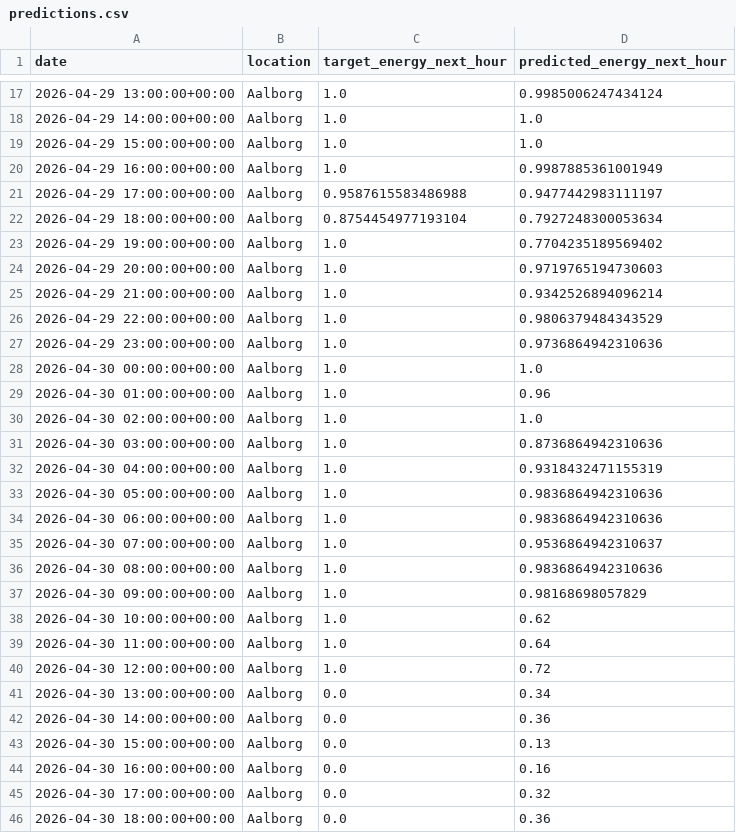
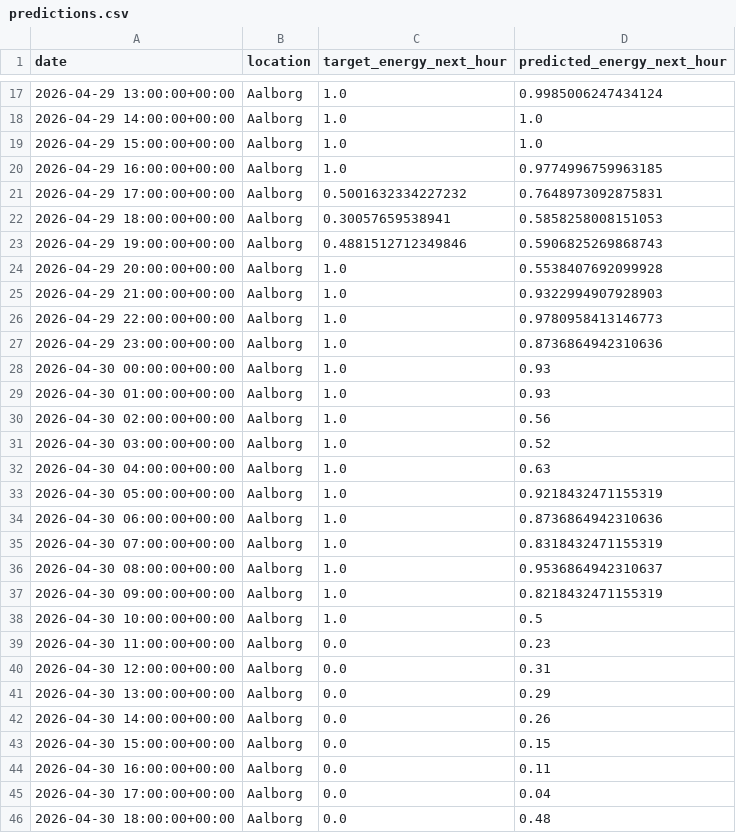
Before and after one commit to albuter99/prueba, a CSV file: artifacts/predictions/predictions.csv, drawn as a sheet; only a part is shown, gaps mark what is left out; the diff covers the shown part only.

```diff
--- a/artifacts/predictions/predictions.csv
+++ b/artifacts/predictions/predictions.csv
@@ -19,28 +19,28 @@ date,location,target_energy_next_hour,predicted_energy_next_hour
 2026-04-29 15:00:00+00:00,Aalborg,1.0,1.0
-2026-04-29 16:00:00+00:00,Aalborg,1.0,0.9987885361001949
-2026-04-29 17:00:00+00:00,Aalborg,0.9587615583486988,0.9477442983111197
-2026-04-29 18:00:00+00:00,Aalborg,0.8754454977193104,0.7927248300053634
-2026-04-29 19:00:00+00:00,Aalborg,1.0,0.7704235189569402
-2026-04-29 20:00:00+00:00,Aalborg,1.0,0.9719765194730603
-2026-04-29 21:00:00+00:00,Aalborg,1.0,0.9342526894096214
-2026-04-29 22:00:00+00:00,Aalborg,1.0,0.9806379484343529
-2026-04-29 23:00:00+00:00,Aalborg,1.0,0.9736864942310636
-2026-04-30 00:00:00+00:00,Aalborg,1.0,1.0
-2026-04-30 01:00:00+00:00,Aalborg,1.0,0.96
-2026-04-30 02:00:00+00:00,Aalborg,1.0,1.0
-2026-04-30 03:00:00+00:00,Aalborg,1.0,0.8736864942310636
-2026-04-30 04:00:00+00:00,Aalborg,1.0,0.9318432471155319
-2026-04-30 05:00:00+00:00,Aalborg,1.0,0.9836864942310636
-2026-04-30 06:00:00+00:00,Aalborg,1.0,0.9836864942310636
-2026-04-30 07:00:00+00:00,Aalborg,1.0,0.9536864942310637
-2026-04-30 08:00:00+00:00,Aalborg,1.0,0.9836864942310636
-2026-04-30 09:00:00+00:00,Aalborg,1.0,0.98168698057829
-2026-04-30 10:00:00+00:00,Aalborg,1.0,0.62
-2026-04-30 11:00:00+00:00,Aalborg,1.0,0.64
-2026-04-30 12:00:00+00:00,Aalborg,1.0,0.72
-2026-04-30 13:00:00+00:00,Aalborg,0.0,0.34
-2026-04-30 14:00:00+00:00,Aalborg,0.0,0.36
-2026-04-30 15:00:00+00:00,Aalborg,0.0,0.13
-2026-04-30 16:00:00+00:00,Aalborg,0.0,0.16
-2026-04-30 17:00:00+00:00,Aalborg,0.0,0.32
-2026-04-30 18:00:00+00:00,Aalborg,0.0,0.36
+2026-04-29 16:00:00+00:00,Aalborg,1.0,0.9774996759963185
+2026-04-29 17:00:00+00:00,Aalborg,0.5001632334227232,0.7648973092875831
+2026-04-29 18:00:00+00:00,Aalborg,0.30057659538941,0.5858258008151053
+2026-04-29 19:00:00+00:00,Aalborg,0.4881512712349846,0.5906825269868743
+2026-04-29 20:00:00+00:00,Aalborg,1.0,0.5538407692099928
+2026-04-29 21:00:00+00:00,Aalborg,1.0,0.9322994907928903
+2026-04-29 22:00:00+00:00,Aalborg,1.0,0.9780958413146773
+2026-04-29 23:00:00+00:00,Aalborg,1.0,0.8736864942310636
+2026-04-30 00:00:00+00:00,Aalborg,1.0,0.93
+2026-04-30 01:00:00+00:00,Aalborg,1.0,0.93
+2026-04-30 02:00:00+00:00,Aalborg,1.0,0.56
+2026-04-30 03:00:00+00:00,Aalborg,1.0,0.52
+2026-04-30 04:00:00+00:00,Aalborg,1.0,0.63
+2026-04-30 05:00:00+00:00,Aalborg,1.0,0.9218432471155319
+2026-04-30 06:00:00+00:00,Aalborg,1.0,0.8736864942310636
+2026-04-30 07:00:00+00:00,Aalborg,1.0,0.8318432471155319
+2026-04-30 08:00:00+00:00,Aalborg,1.0,0.9536864942310637
+2026-04-30 09:00:00+00:00,Aalborg,1.0,0.8218432471155319
+2026-04-30 10:00:00+00:00,Aalborg,1.0,0.5
+2026-04-30 11:00:00+00:00,Aalborg,0.0,0.23
+2026-04-30 12:00:00+00:00,Aalborg,0.0,0.31
+2026-04-30 13:00:00+00:00,Aalborg,0.0,0.29
+2026-04-30 14:00:00+00:00,Aalborg,0.0,0.26
+2026-04-30 15:00:00+00:00,Aalborg,0.0,0.15
+2026-04-30 16:00:00+00:00,Aalborg,0.0,0.11
+2026-04-30 17:00:00+00:00,Aalborg,0.0,0.04
+2026-04-30 18:00:00+00:00,Aalborg,0.0,0.48
```
Also changed, not shown: 88 edited cells elsewhere in this file, artifacts/features/weather_forecast_features.csv, artifacts/processed/weather_forecast.csv, 4 other files.
